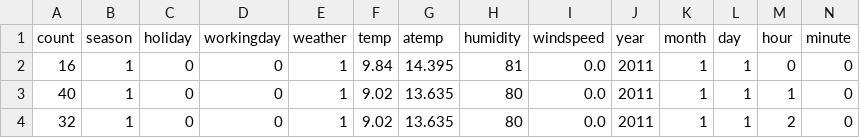
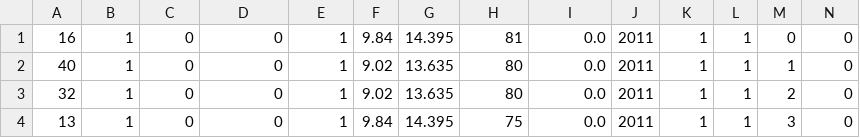
Before and after one commit to rsjain1978/aws_sagemaker, a CSV file: xgboost/bike_rental_prediction/data/bike_rental_train.csv, drawn as a sheet; only a part is shown; the shorter side is filled out with more unchanged rows; rows hold the shown columns only; the diff names each change by its address in the sheet, - before the commit and + after, or states it on an @@ line.

Commit message:
sagemaker xgboost model training on bike data

```diff
--- a/xgboost/bike_rental_prediction/data/bike_rental_train.csv
+++ b/xgboost/bike_rental_prediction/data/bike_rental_train.csv
-row 1: count | season | holiday | workingday | weather | temp | atemp | humidity | windspeed | year | month | day | hour | minute
```
Also changed, not shown: xgboost/bike_rental_prediction/data/bike_rental_val.csv, 2 other files.
